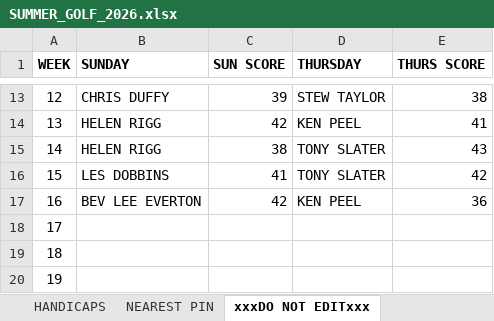
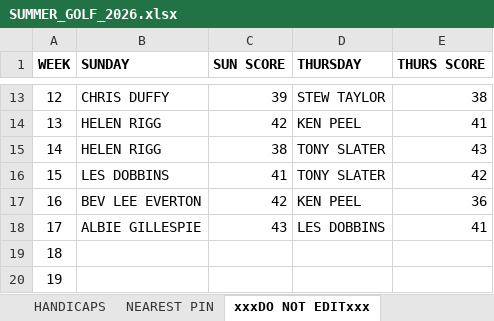
Before and after one commit to stateside2/golf-comp, an Excel workbook: data/SUMMER_GOLF_2026.xlsx, sheet xxxDO NOT EDITxxx, drawn as a sheet; only a part is shown, gaps mark what is left out; values as stored, in another font and other column widths than the file's, no borders; charts and pictures not drawn; the diff names each change by its address in the sheet, - before the commit and + after, or states it on an @@ line.

```diff
--- a/data/SUMMER_GOLF_2026.xlsx (sheet xxxDO NOT EDITxxx)
+++ b/data/SUMMER_GOLF_2026.xlsx (sheet xxxDO NOT EDITxxx)
-B18 (SUNDAY): (empty)
+B18 (SUNDAY): ALBIE GILLESPIE
-C18 (SUN SCORE): (empty)
+C18 (SUN SCORE): 43
-D18 (THURSDAY): (empty)
+D18 (THURSDAY): LES DOBBINS
-E18 (THURS SCORE): (empty)
+E18 (THURS SCORE): 41
```
Also changed, not shown: sheet SUNDAY SINGLES, sheet THURSDAY SINGLES, sheet NEAREST PIN, 1 other file.
